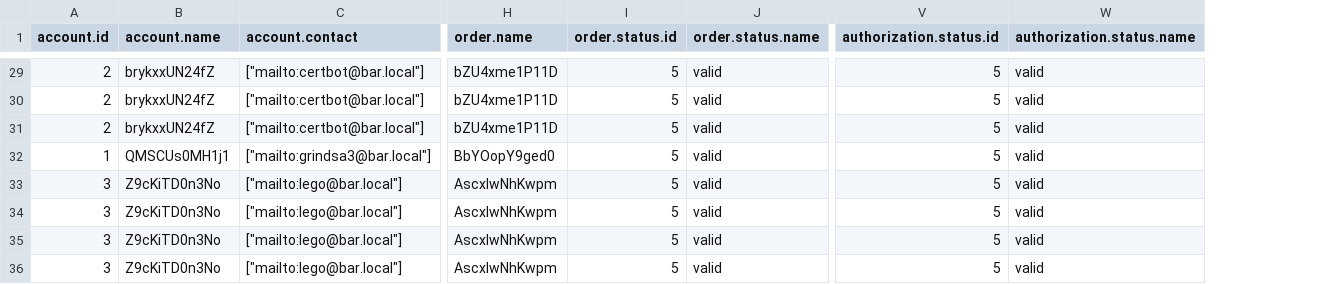
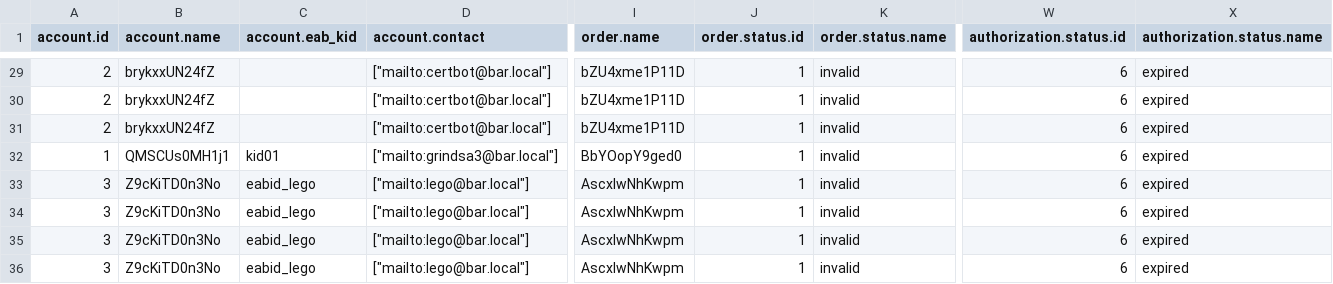
Before and after one commit to grindsa/acme2certifier, a CSV file: examples/reports/account_report.csv, drawn as a sheet; only a part is shown, gaps mark what is left out; addresses are those after the commit; the diff covers the shown part only; the diff names each change by its address in the sheet, - before the commit and + after, or states it on an @@ line.

```diff
--- a/examples/reports/account_report.csv
+++ b/examples/reports/account_report.csv
+column C (account.eab_kid), rows 32-36: kid01 | eabid_lego | eabid_lego | eabid_lego | eabid_lego
-J29:J36 (order.status.id): 5
+J29:J36 (order.status.id): 1
-K29:K36 (order.status.name): valid
+K29:K36 (order.status.name): invalid
-W29:W36 (authorization.status.id): 5
+W29:W36 (authorization.status.id): 6
-X29:X36 (authorization.status.name): valid
+X29:X36 (authorization.status.name): expired
```
Also changed, not shown: 108 edited cells elsewhere in this file, 5 other files.
